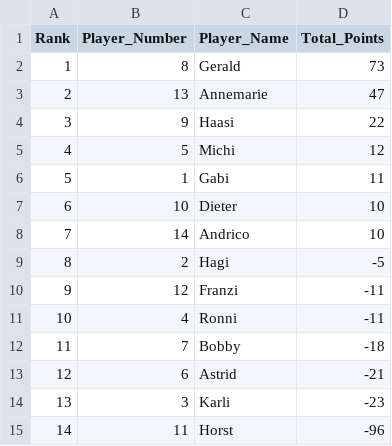
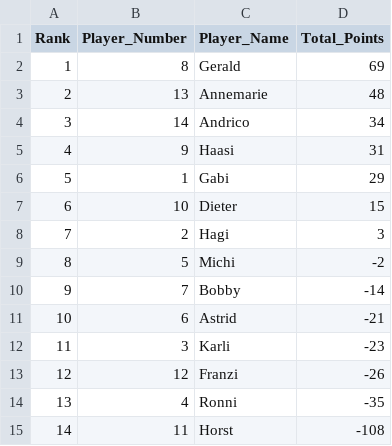
Before and after one commit to vherolf/tarock, a CSV file: tournaments/15/ranking.csv, drawn as a sheet.

```diff
--- a/tournaments/15/ranking.csv
+++ b/tournaments/15/ranking.csv
@@ -1,15 +1,15 @@
 Rank,Player_Number,Player_Name,Total_Points
-1,8,Gerald,73
-2,13,Annemarie,47
-3,9,Haasi,22
-4,5,Michi,12
-5,1,Gabi,11
-6,10,Dieter,10
-7,14,Andrico,10
-8,2,Hagi,-5
-9,12,Franzi,-11
-10,4,Ronni,-11
-11,7,Bobby,-18
-12,6,Astrid,-21
-13,3,Karli,-23
-14,11,Horst,-96
+1,8,Gerald,69
+2,13,Annemarie,48
+3,14,Andrico,34
+4,9,Haasi,31
+5,1,Gabi,29
+6,10,Dieter,15
+7,2,Hagi,3
+8,5,Michi,-2
+9,7,Bobby,-14
+10,6,Astrid,-21
+11,3,Karli,-23
+12,12,Franzi,-26
+13,4,Ronni,-35
+14,11,Horst,-108
```
Also changed, not shown: tournaments/15/result.csv, 2 other files.
